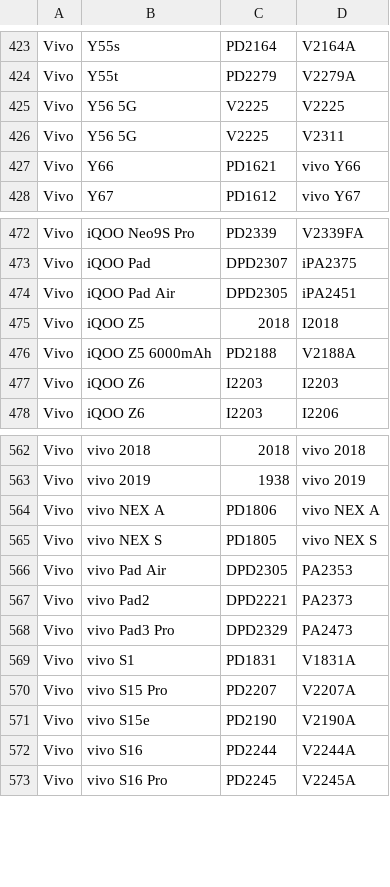
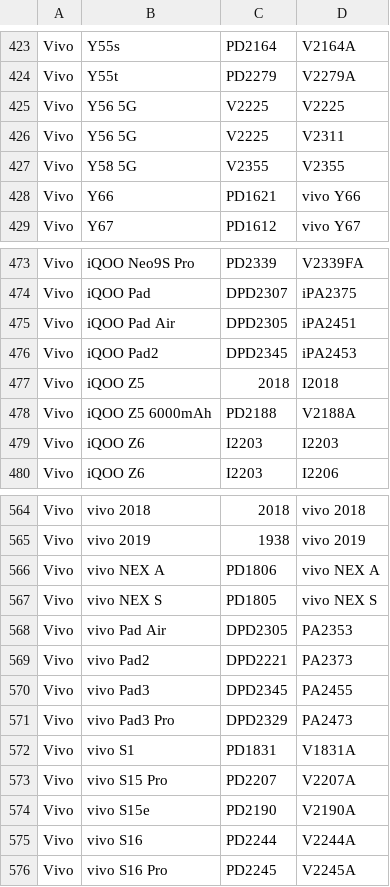
Before and after one commit to Soar1989/get_android_data, a CSV file: data/vivo_gms_devices.csv, drawn as a sheet; only a part is shown, gaps mark what is left out; the diff names each change by its address in the sheet, - before the commit and + after, or states it on an @@ line.

```diff
--- a/data/vivo_gms_devices.csv
+++ b/data/vivo_gms_devices.csv
+row 427: Vivo | Y58 5G | V2355 | V2355
+row 476: Vivo | iQOO Pad2 | DPD2345 | iPA2453
+row 570: Vivo | vivo Pad3 | DPD2345 | PA2455
```
Also changed, not shown: data/mi_gms_devices.csv, data/oplus_gms_devices.csv, 1 other file.
